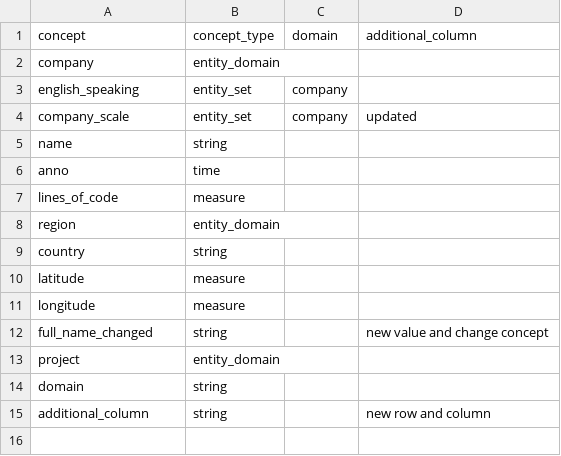
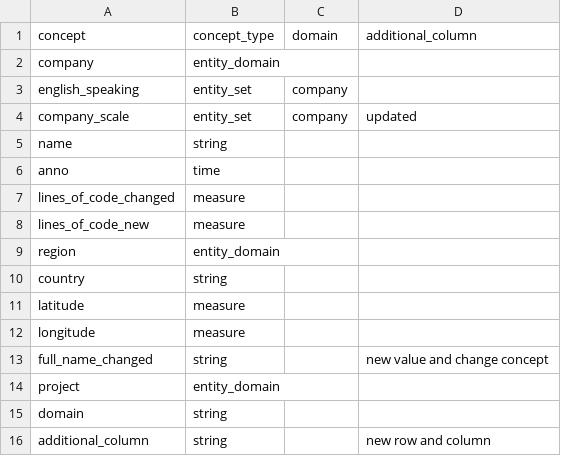
Before and after one commit to korel-san/ddf--ws-testing, a CSV file: ddf--concepts.csv, drawn as a sheet.

```diff
--- a/ddf--concepts.csv
+++ b/ddf--concepts.csv
@@ -6,3 +6,4 @@ name,string,,
 anno,time,,
-lines_of_code,measure,,
+lines_of_code_changed,measure,,
+lines_of_code_new,measure,,
 region,entity_domain,,
```
Also changed, not shown: ddf--datapoints--lines_of_code--by--company--project--anno.csv, lang/nl-nl/ddf--datapoints--lines_of_code--by--company--project--anno.csv, 5 other files.
